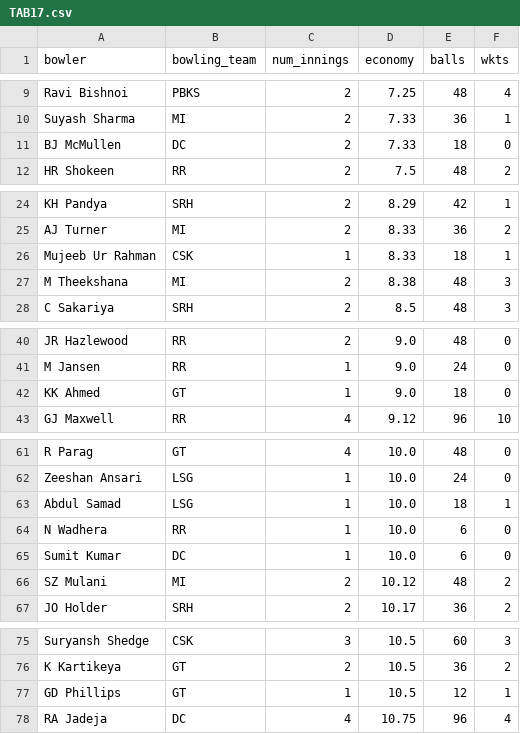
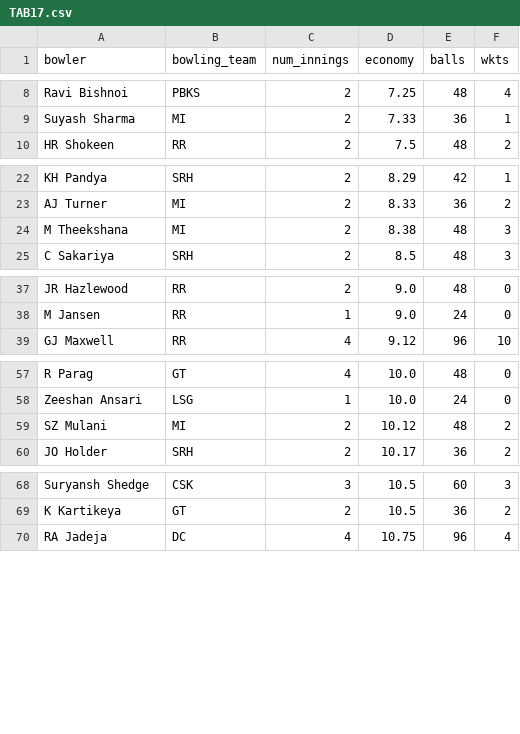
Before and after one commit to RoumyaDas/SPL, a CSV file: SPL/data/S03/TAB17.csv, drawn as a sheet; only a part is shown, gaps mark what is left out; the diff covers the shown part only.

```diff
--- a/SPL/data/S03/TAB17.csv
+++ b/SPL/data/S03/TAB17.csv
@@ -10,3 +9,2 @@ Ravi Bishnoi,PBKS,2,7.25,48,4
 Suyash Sharma,MI,2,7.33,36,1
-BJ McMullen,DC,2,7.33,18,0
 HR Shokeen,RR,2,7.5,48,2
@@ -25,3 +23,2 @@ KH Pandya,SRH,2,8.29,42,1
 AJ Turner,MI,2,8.33,36,2
-Mujeeb Ur Rahman,CSK,1,8.33,18,1
 M Theekshana,MI,2,8.38,48,3
@@ -41,3 +38,2 @@ JR Hazlewood,RR,2,9.0,48,0
 M Jansen,RR,1,9.0,24,0
-KK Ahmed,GT,1,9.0,18,0
 GJ Maxwell,RR,4,9.12,96,10
@@ -62,5 +58,2 @@ R Parag,GT,4,10.0,48,0
 Zeeshan Ansari,LSG,1,10.0,24,0
-Abdul Samad,LSG,1,10.0,18,1
-N Wadhera,RR,1,10.0,6,0
-Sumit Kumar,DC,1,10.0,6,0
 SZ Mulani,MI,2,10.12,48,2
@@ -76,3 +69,2 @@ Suryansh Shedge,CSK,3,10.5,60,3
 K Kartikeya,GT,2,10.5,36,2
-GD Phillips,GT,1,10.5,12,1
 RA Jadeja,DC,4,10.75,96,4
```
Also changed, not shown: 10 removed rows elsewhere in this file, SPL/data/S01/TAB01.csv, SPL/data/S01/TAB18.csv, 10 other files.
